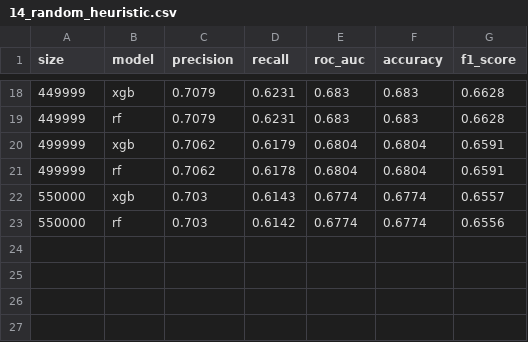
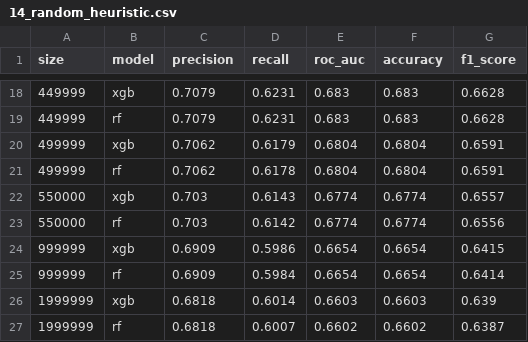
Before and after one commit to yoavnavon/link-prediction, a CSV file: results/dynamobi/14_random_heuristic.csv, drawn as a sheet; only a part is shown, gaps mark what is left out.

```diff
--- a/results/dynamobi/14_random_heuristic.csv
+++ b/results/dynamobi/14_random_heuristic.csv
@@ -23 +23,5 @@ size,model,precision,recall,roc_auc,accuracy,f1_score
 550000,rf,0.703,0.6142,0.6774,0.6774,0.6556
+999999,xgb,0.6909,0.5986,0.6654,0.6654,0.6415
+999999,rf,0.6909,0.5984,0.6654,0.6654,0.6414
+1999999,xgb,0.6818,0.6014,0.6603,0.6603,0.639
+1999999,rf,0.6818,0.6007,0.6602,0.6602,0.6387
```
Also changed, not shown: results/dynamobi/14_random_deepwalk.csv, results/dynamobi/14_random_node2vec.csv, 18 other files.
